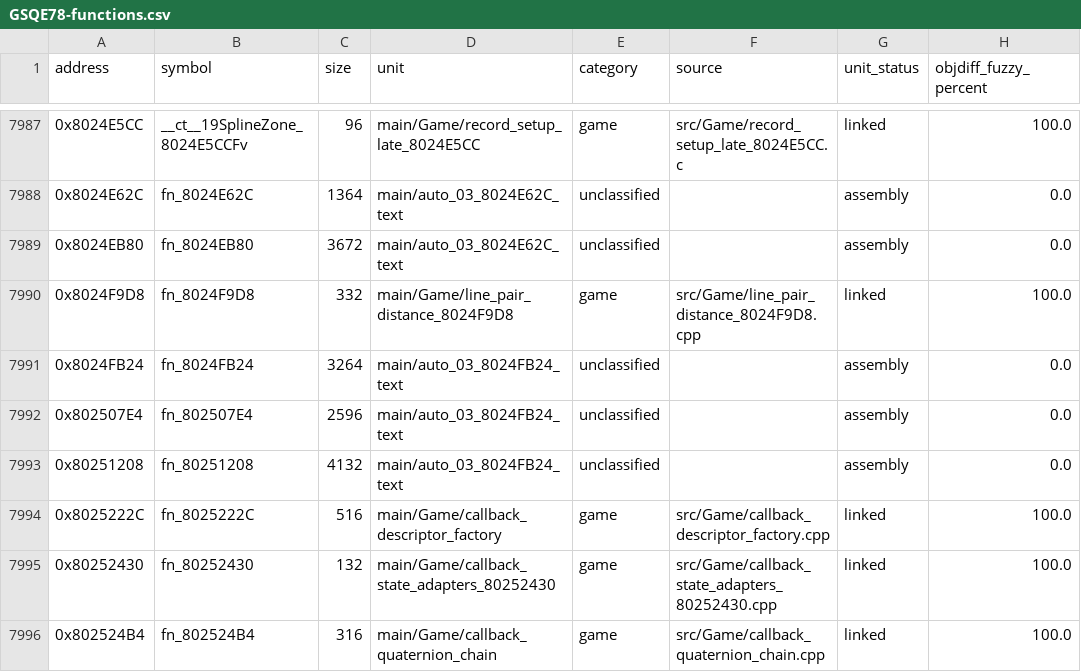
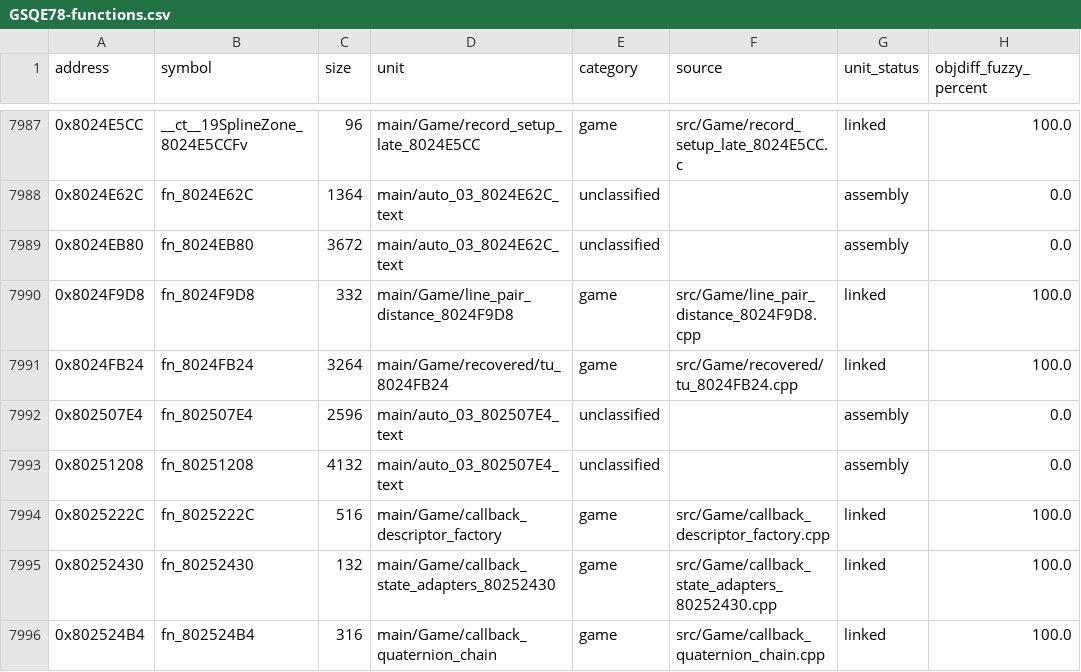
Before and after one commit to eigenstuffs/rotfd, a CSV file: progress/GSQE78-functions.csv, drawn as a sheet; only a part is shown, gaps mark what is left out.

```diff
--- a/progress/GSQE78-functions.csv
+++ b/progress/GSQE78-functions.csv
@@ -7990,5 +7990,5 @@ address,symbol,size,unit,category,source,unit_status,objdiff_fuzzy_percent
 0x8024F9D8,fn_8024F9D8,332,main/Game/line_pair_distance_8024F9D8,game,src/Game/line_pair_distance_8024F9D8.cpp,linked,100.0
-0x8024FB24,fn_8024FB24,3264,main/auto_03_8024FB24_text,unclassified,,assembly,0.0
-0x802507E4,fn_802507E4,2596,main/auto_03_8024FB24_text,unclassified,,assembly,0.0
-0x80251208,fn_80251208,4132,main/auto_03_8024FB24_text,unclassified,,assembly,0.0
+0x8024FB24,fn_8024FB24,3264,main/Game/recovered/tu_8024FB24,game,src/Game/recovered/tu_8024FB24.cpp,linked,100.0
+0x802507E4,fn_802507E4,2596,main/auto_03_802507E4_text,unclassified,,assembly,0.0
+0x80251208,fn_80251208,4132,main/auto_03_802507E4_text,unclassified,,assembly,0.0
 0x8025222C,fn_8025222C,516,main/Game/callback_descriptor_factory,game,src/Game/callback_descriptor_factory.cpp,linked,100.0
```
Also changed, not shown: 7 other files.
